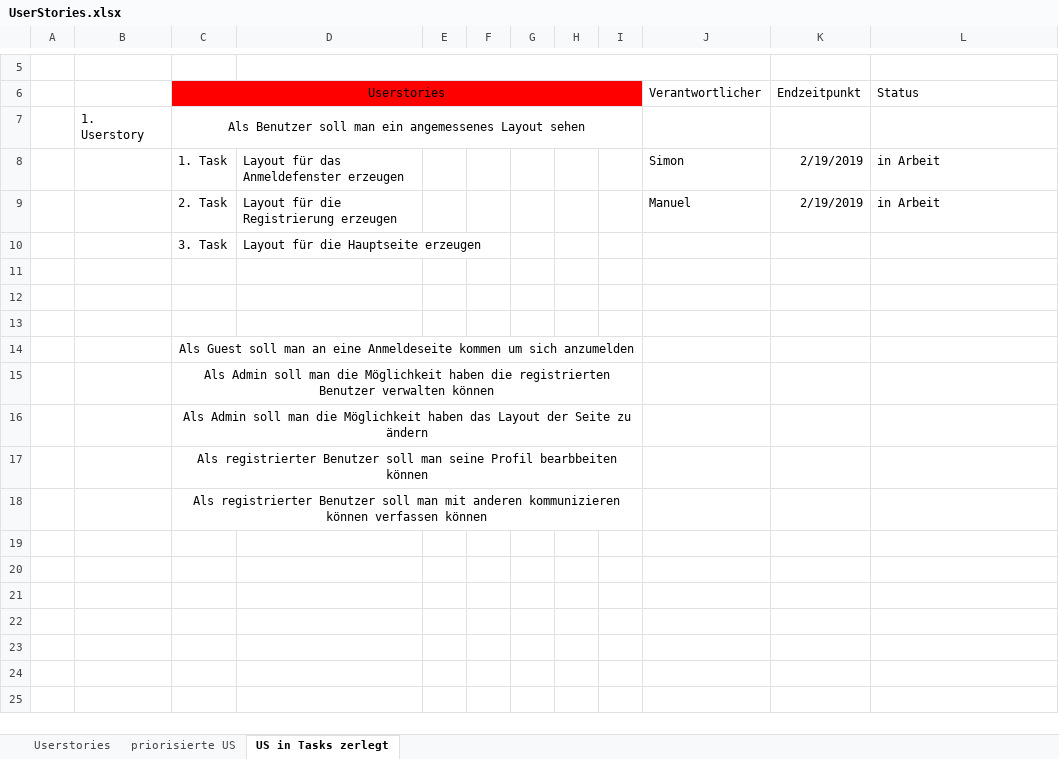
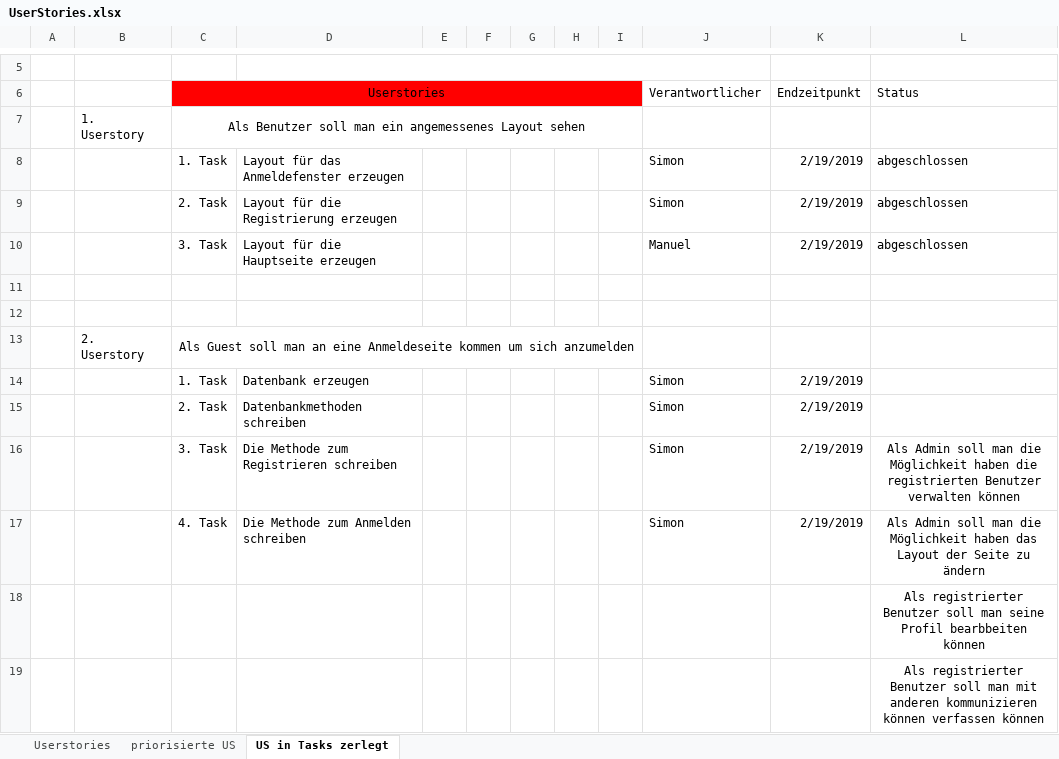
Before and after one commit to Simon040101/websiteManuelSimon, an Excel workbook: UserStories.xlsx, sheet US in Tasks zerlegt, drawn as a sheet; only a part is shown, gaps mark what is left out; values as stored, in another font and other column widths than the file's, no borders; removed rows and columns are numbered as before the commit, all else as after; the diff names each change by its address in the sheet, - before the commit and + after, or states it on an @@ line.

Commit message:
Userstories sind erneuert; weitere Aufgaben bis zum 19.02.2019 hinzugefügt

```diff
--- a/UserStories.xlsx (sheet US in Tasks zerlegt)
+++ b/UserStories.xlsx (sheet US in Tasks zerlegt)
-L8:L9 (Status): in Arbeit
+L8:L9 (Status): abgeschlossen
-J9 (Verantwortlicher): Manuel
+J9 (Verantwortlicher): Simon
-row 10:  |  | 3. Task | Layout für die Hauptseite erzeugen
+row 10:  |  | 3. Task | Layout für die Hauptseite erzeugen |  |  |  |  |  | Manuel | 2/19/2019 | abgeschlossen
-row 13: (empty)
+row 13:  | 2. Userstory | Als Guest soll man an eine Anmeldeseite kommen um sich anzumelden
+C13:I13 merged
-row 14:  |  | Als Guest soll man an eine Anmeldeseite kommen um sich anzumelden
-row 15:  |  | Als Admin soll man die Möglichkeit haben die registrierten Benutzer verwalten können
-row 16:  |  | Als Admin soll man die Möglichkeit haben das Layout der Seite zu ändern
-row 17:  |  | Als registrierter Benutzer soll man seine Profil bearbbeiten können
-row 18:  |  | Als registrierter Benutzer soll man mit anderen kommunizieren können verfassen können
+row 14:  |  | 1. Task | Datenbank erzeugen |  |  |  |  |  | Simon | 2/19/2019
+row 15:  |  | 2. Task | Datenbankmethoden schreiben |  |  |  |  |  | Simon | 2/19/2019
+row 16:  |  | 3. Task | Die Methode zum Registrieren schreiben |  |  |  |  |  | Simon | 2/19/2019 | Als Admin soll man die Möglichkeit haben die registrierten Benutzer verwalten können
+row 17:  |  | 4. Task | Die Methode zum Anmelden schreiben |  |  |  |  |  | Simon | 2/19/2019 | Als Admin soll man die Möglichkeit haben das Layout der Seite zu ändern
+row 18:  |  |  |  |  |  |  |  |  |  |  | Als registrierter Benutzer soll man seine Profil bearbbeiten können
+row 19:  |  |  |  |  |  |  |  |  |  |  | Als registrierter Benutzer soll man mit anderen kommunizieren können verfassen können
```
Also changed, not shown: 1 other file.
